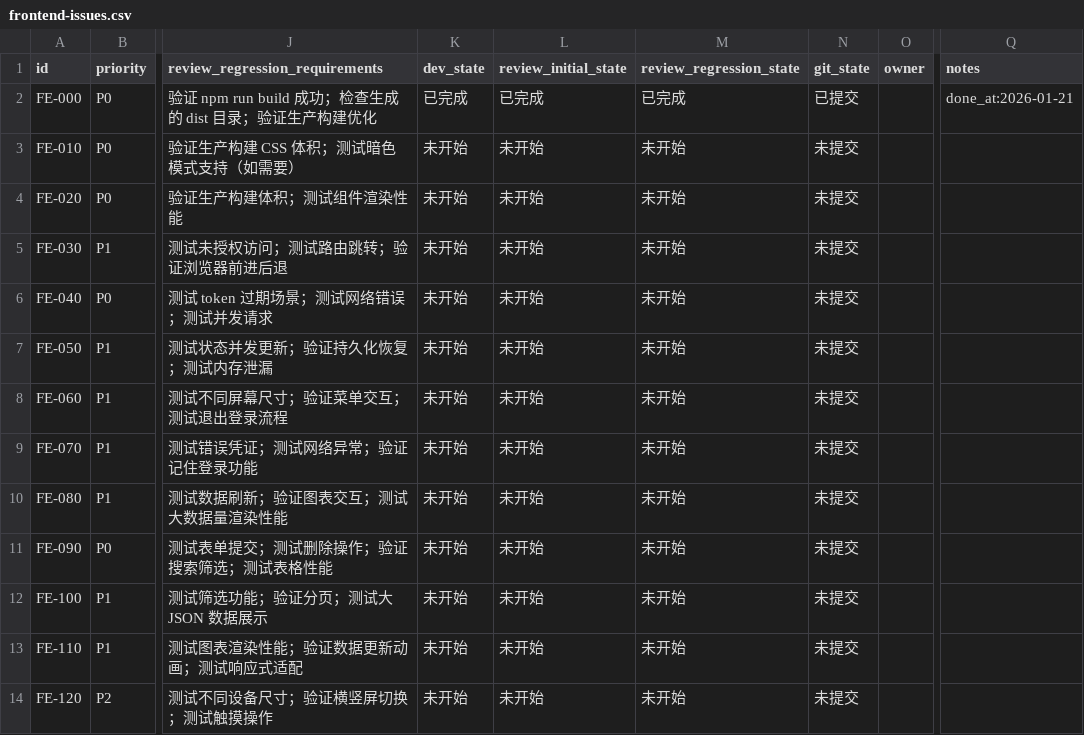
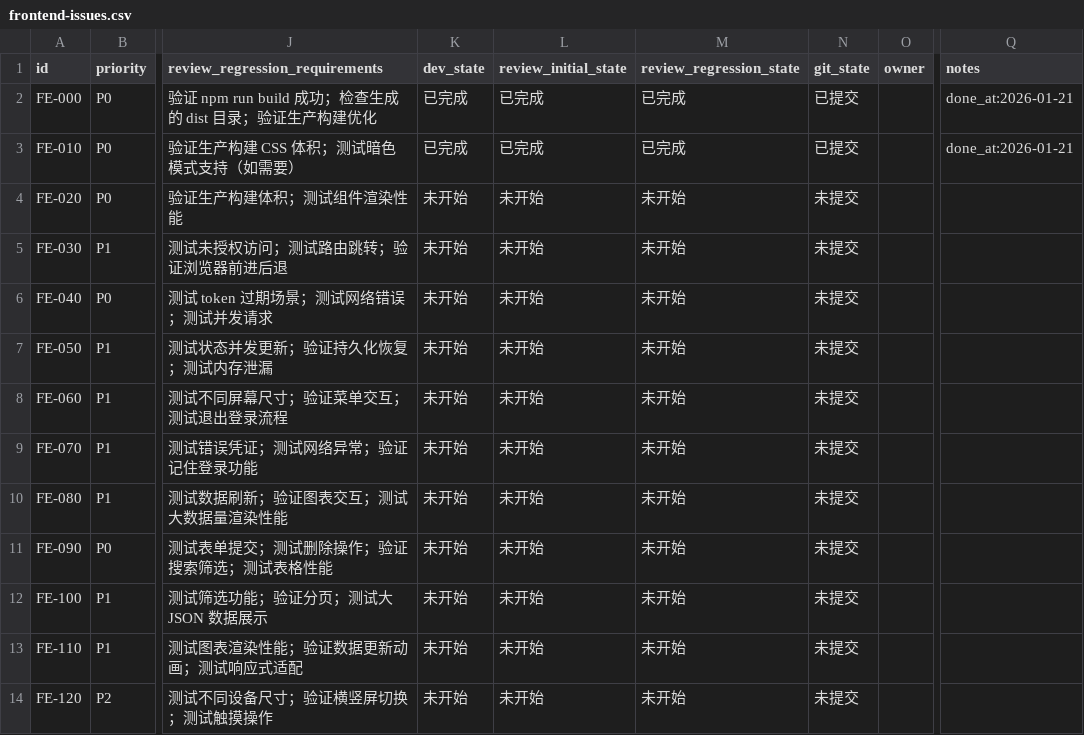
Before and after one commit to wywkwsw/webhook_mange, a CSV file: issues/frontend-issues.csv, drawn as a sheet; only a part is shown, gaps mark what is left out; the diff names each change by its address in the sheet, - before the commit and + after, or states it on an @@ line.

Commit message:
[FE-010] 配置 TailwindCSS

```diff
--- a/issues/frontend-issues.csv
+++ b/issues/frontend-issues.csv
-K3 (dev_state): 未开始
+K3 (dev_state): 已完成
-L3 (review_initial_state): 未开始
+L3 (review_initial_state): 已完成
-M3 (review_regression_state): 未开始
+M3 (review_regression_state): 已完成
-N3 (git_state): 未提交
+N3 (git_state): 已提交
-Q3 (notes): (empty)
+Q3 (notes): done_at:2026-01-21
```
